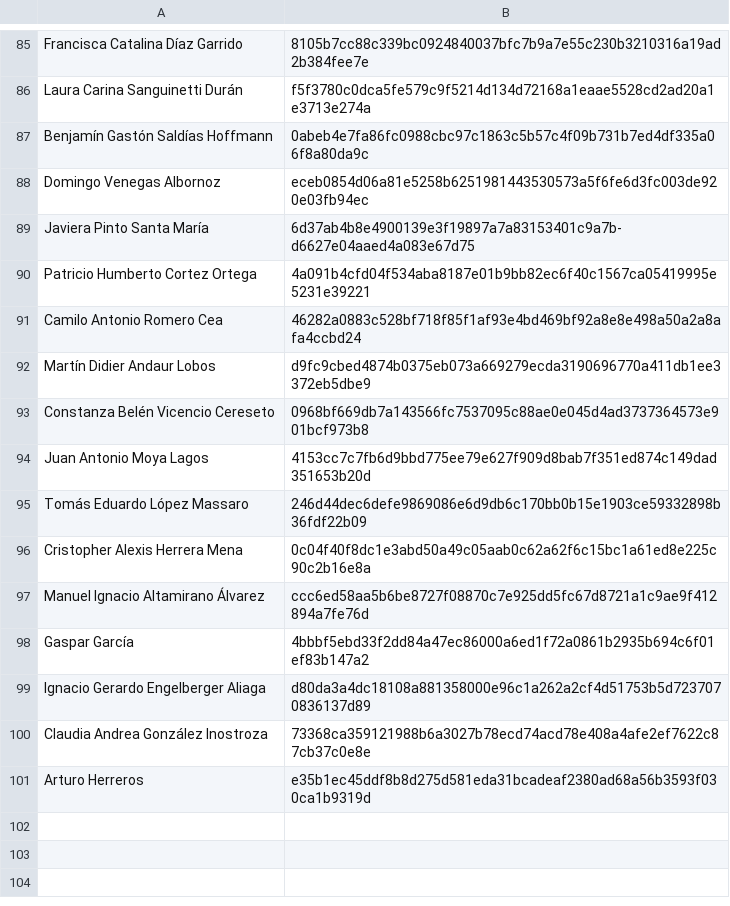
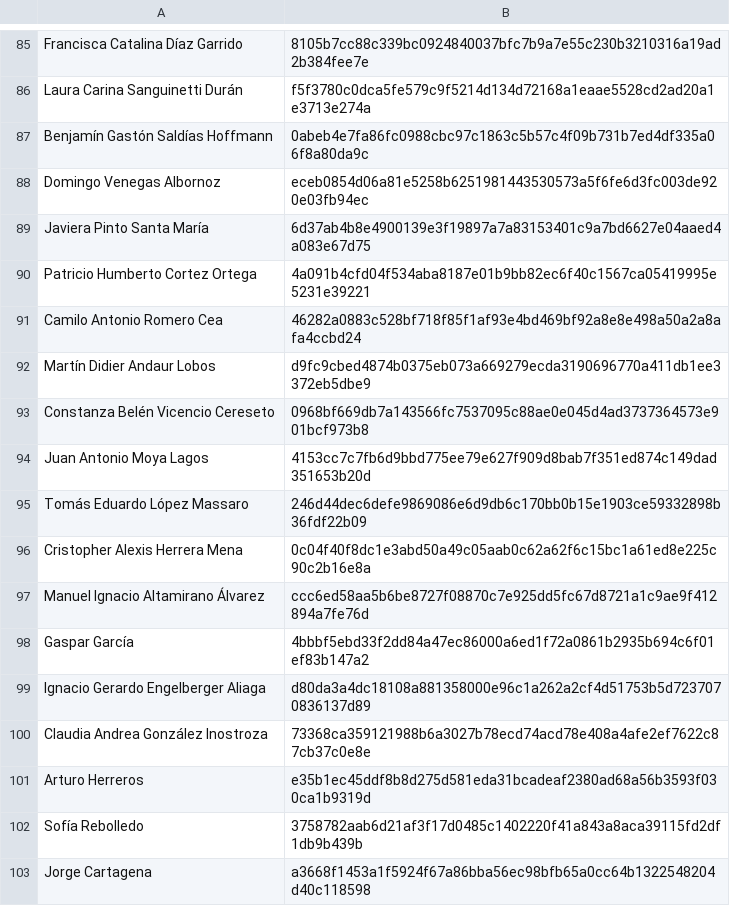
Before and after one commit to IIC3253/2026, a CSV file: hash_claves.csv, drawn as a sheet; only a part is shown, gaps mark what is left out.

Commit message:
Valores de hash de las claves del curso

```diff
--- a/hash_claves.csv
+++ b/hash_claves.csv
@@ -88,3 +88,3 @@ Benjamín Gastón Saldías Hoffmann,0abeb4e7fa86fc0988cbc97c1863c5b57c4f09b731b7
 Domingo Venegas Albornoz,eceb0854d06a81e5258b6251981443530573a5f6fe6d3fc003de920e03fb94ec
-Javiera Pinto Santa María,6d37ab4b8e4900139e3f19897a7a83153401c9a7b-d6627e04aaed4a083e67d75
+Javiera Pinto Santa María,6d37ab4b8e4900139e3f19897a7a83153401c9a7bd6627e04aaed4a083e67d75
 Patricio Humberto Cortez Ortega,4a091b4cfd04f534aba8187e01b9bb82ec6f40c1567ca05419995e5231e39221
@@ -101 +101,3 @@ Claudia Andrea González Inostroza,73368ca359121988b6a3027b78ecd74acd78e408a4afe
 Arturo Herreros,e35b1ec45ddf8b8d275d581eda31bcadeaf2380ad68a56b3593f030ca1b9319d
+Sofía Rebolledo,3758782aab6d21af3f17d0485c1402220f41a843a8aca39115fd2df1db9b439b
+Jorge Cartagena,a3668f1453a1f5924f67a86bba56ec98bfb65a0cc64b1322548204d40c118598
```
